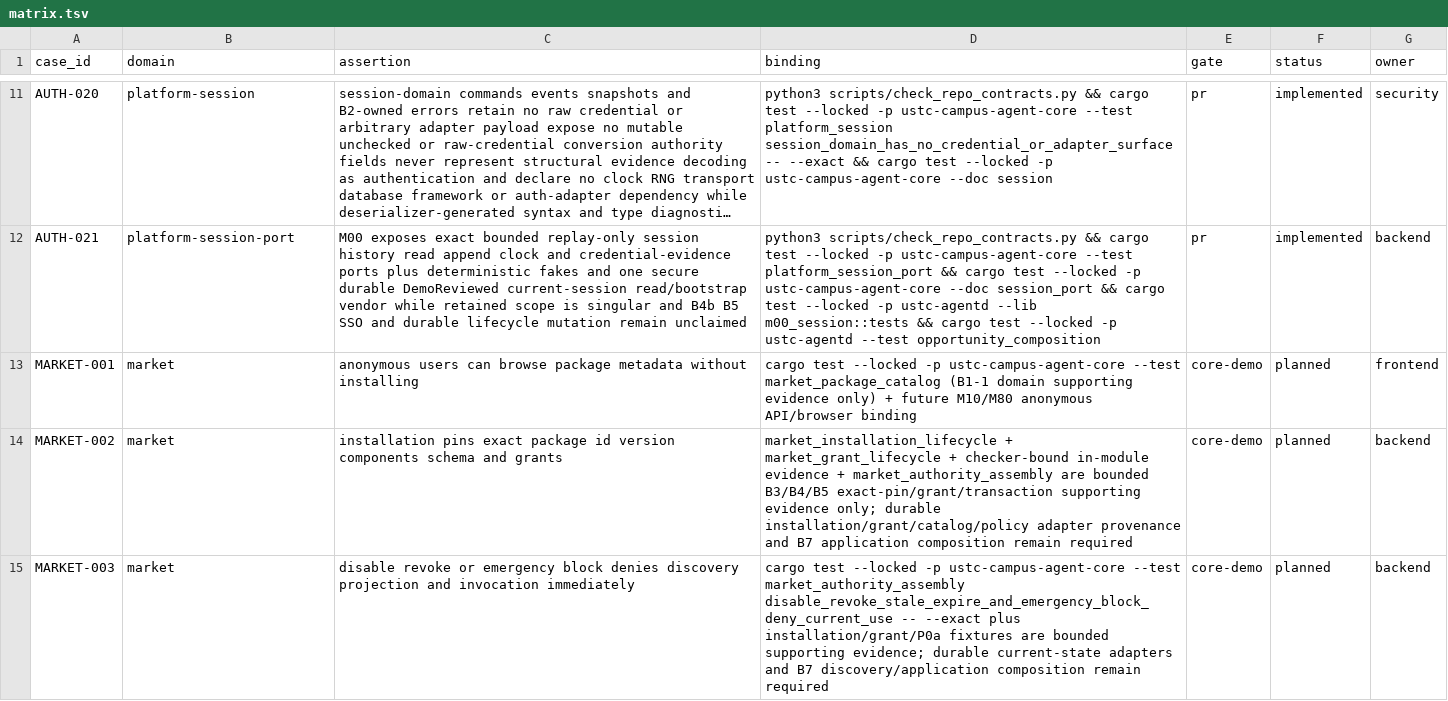
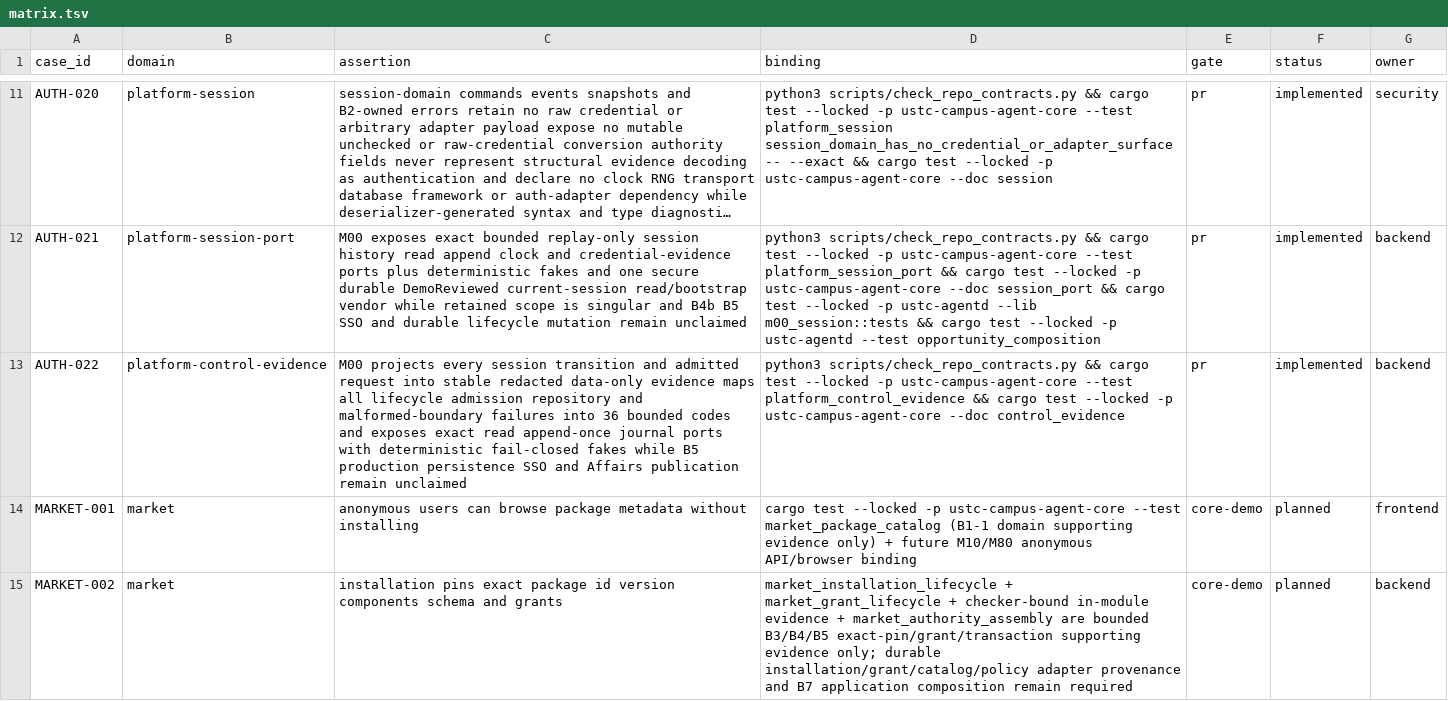
Before and after one commit to Develata/ustc-campus-agent, a TSV file: docs/acceptance/matrix.tsv, drawn as a sheet; only a part is shown, gaps mark what is left out; the shorter side is filled out with more unchanged rows; long unchanged cells end in …; the diff names each change by its address in the sheet, - before the commit and + after, or states it on an @@ line.

Commit message:
feat(platform): add redacted control evidence

```diff
--- a/docs/acceptance/matrix.tsv
+++ b/docs/acceptance/matrix.tsv
+row 13: AUTH-022 | platform-control-evidence | M00 projects every session transition and admitted request into stable redacted data-only evidence maps all lifecycle admission repository and malformed-boundary failures into 36 bounded codes and exposes exact read append-once journal ports with deterministic fail-closed fakes while B5 production persistence SSO and Affairs publication remain unclaimed | python3 scripts/check_repo_contracts.py && cargo test --locked -p ustc-campus-agent-core --test platform_control_evidence && cargo test --locked -p ustc-campus-agent-core --doc control_evidence | pr | implemented | backend
```
Also changed, not shown: 19 other files.
